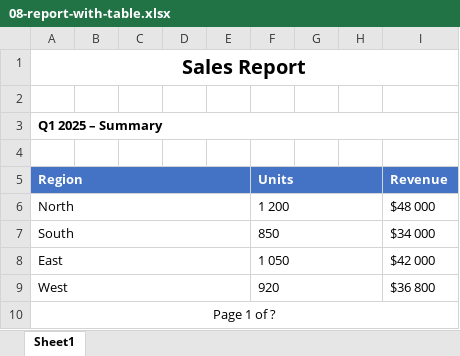
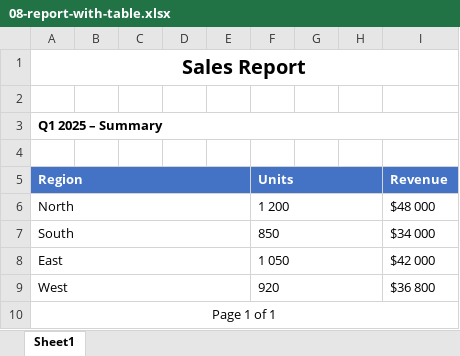
Before and after one commit to MathiasGonzalez/FluentReport, an Excel workbook: samples/FluentReport.Samples/output/08-report-with-table.xlsx, sheet Sheet1, drawn as a sheet; values as stored, in another font and other column widths than the file's, no borders; the diff names each change by its address in the sheet, - before the commit and + after, or states it on an @@ line.

```diff
--- a/samples/FluentReport.Samples/output/08-report-with-table.xlsx (sheet Sheet1)
+++ b/samples/FluentReport.Samples/output/08-report-with-table.xlsx (sheet Sheet1)
-A10 (Region): Page 1 of ?
+A10 (Region): Page 1 of 1
```
Also changed, not shown: samples/FluentReport.Samples/output/07-hello-world.xlsx, samples/FluentReport.Samples/output/09-multi-sheet.xlsx, 17 other files.
